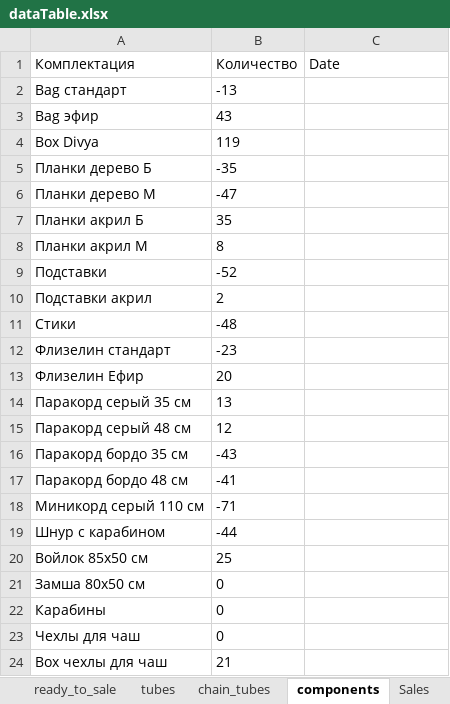
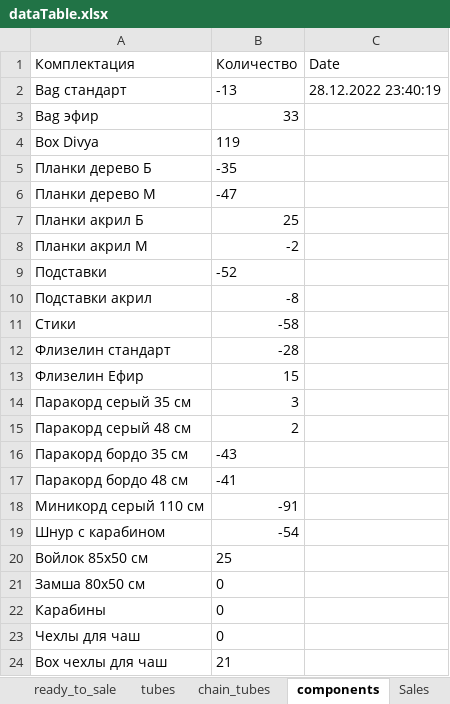
Before and after one commit to titoan/DiviyaSkladBot, an Excel workbook: data/dataTable.xlsx, sheet components, drawn as a sheet; only a part is shown; values as stored, in another font and other column widths than the file's, no borders; the diff names each change by its address in the sheet, - before the commit and + after, or states it on an @@ line.

```diff
--- a/data/dataTable.xlsx (sheet components)
+++ b/data/dataTable.xlsx (sheet components)
-C2 (Date): (empty)
+C2 (Date): 28.12.2022 23:40:19
-B3 (Количество): 43
+B3 (Количество): 33
-B7 (Количество): 35
+B7 (Количество): 25
-B8 (Количество): 8
+B8 (Количество): -2
-B10 (Количество): 2
+B10 (Количество): -8
-B11 (Количество): -48
+B11 (Количество): -58
-B12 (Количество): -23
+B12 (Количество): -28
-B13 (Количество): 20
+B13 (Количество): 15
-B14 (Количество): 13
+B14 (Количество): 3
-B15 (Количество): 12
+B15 (Количество): 2
-B18 (Количество): -71
+B18 (Количество): -91
-B19 (Количество): -44
+B19 (Количество): -54
```
Also changed, not shown: sheet chain_tubes, sheet ready_to_sale, sheet tubes, 2 other files.
